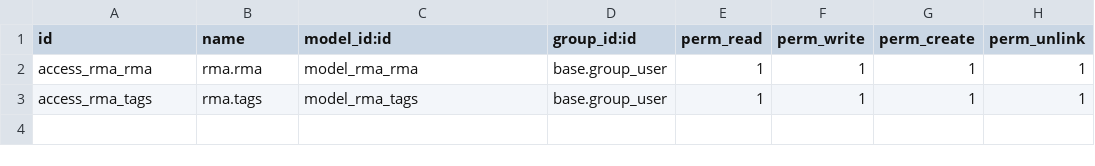
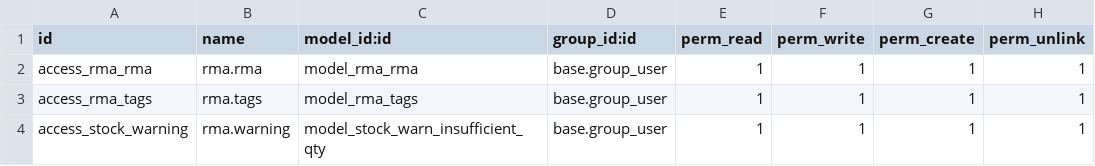
Before and after one commit to TFqoc/QOC-Test, a CSV file: rma/security/ir.model.access.csv, drawn as a sheet; the diff names each change by its address in the sheet, - before the commit and + after, or states it on an @@ line.

Commit message:
Update ir.model.access.csv

```diff
--- a/rma/security/ir.model.access.csv
+++ b/rma/security/ir.model.access.csv
+row 4: access_stock_warning | rma.warning | model_stock_warn_insufficient_qty | base.group_user | 1 | 1 | 1 | 1
```
